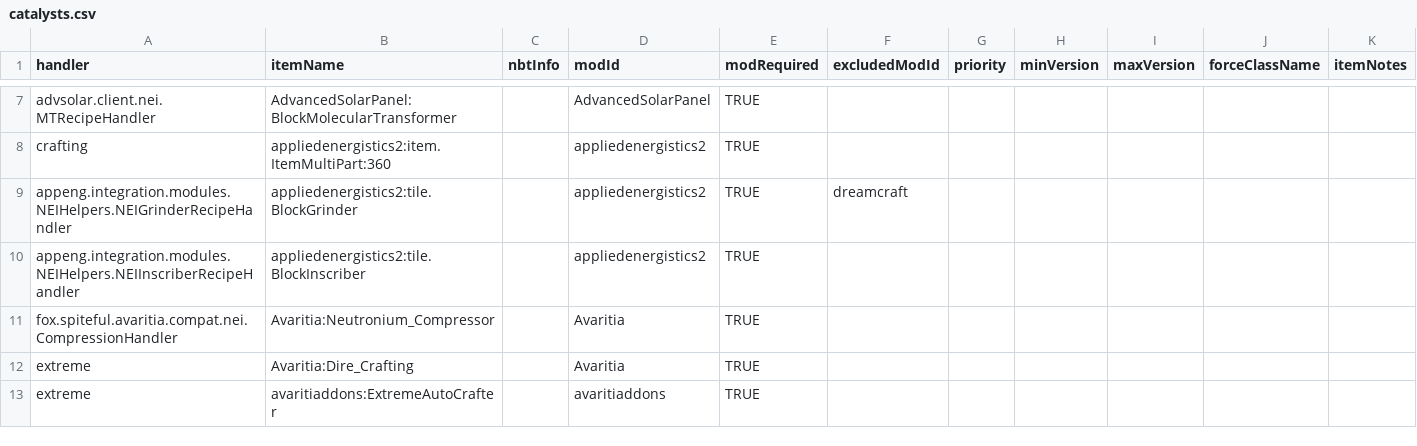
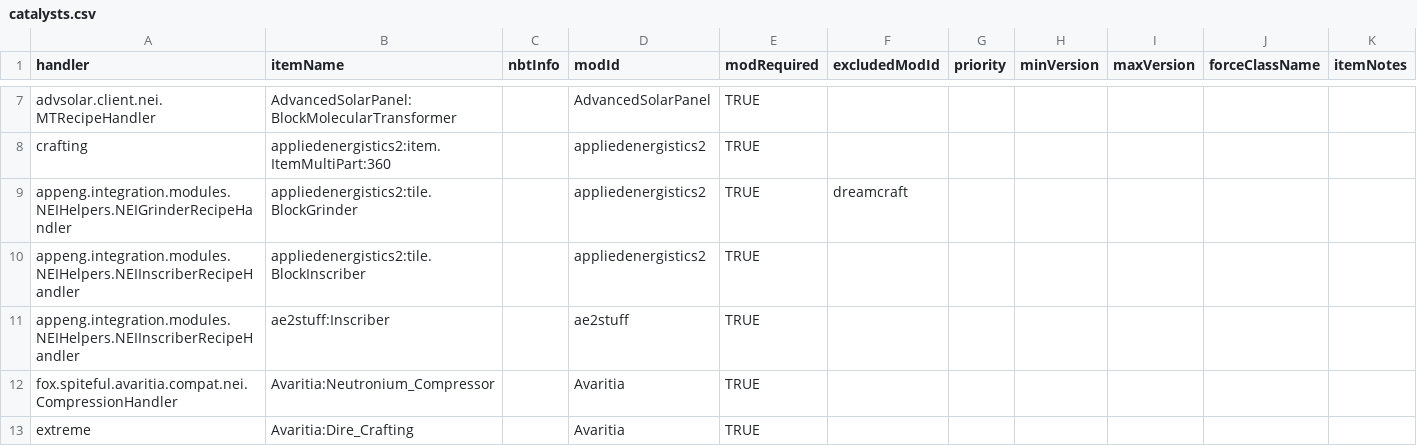
Before and after one commit to GTMEGA/NotEnoughItems, a CSV file: src/main/resources/assets/nei/csv/catalysts.csv, drawn as a sheet; only a part is shown, gaps mark what is left out; the shorter side is filled out with more unchanged rows; the diff names each change by its address in the sheet, - before the commit and + after, or states it on an @@ line.

Commit message:
Add AE2 Stuff Inscriber to RecipeCatalyst (#306)

```diff
--- a/src/main/resources/assets/nei/csv/catalysts.csv
+++ b/src/main/resources/assets/nei/csv/catalysts.csv
+row 11: appeng.integration.modules.NEIHelpers.NEIInscriberRecipeHandler | ae2stuff:Inscriber |  | ae2stuff | TRUE
```
